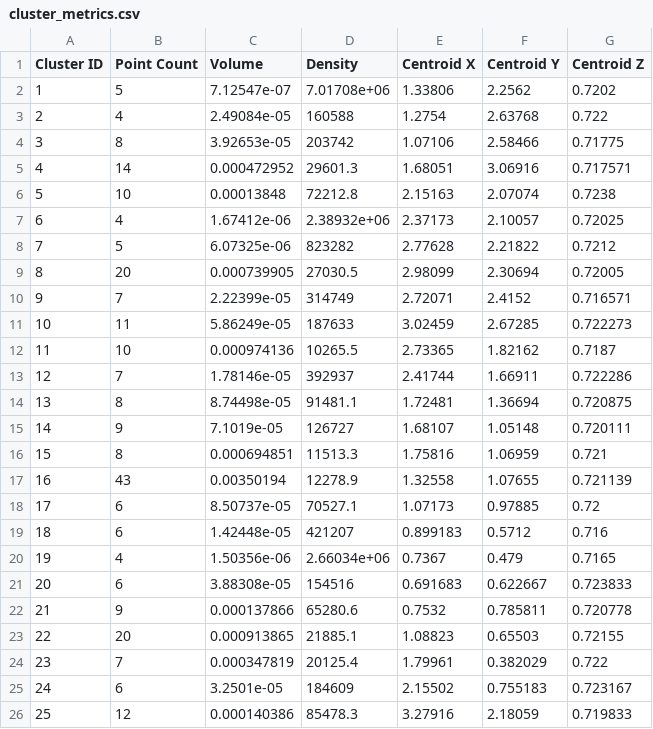
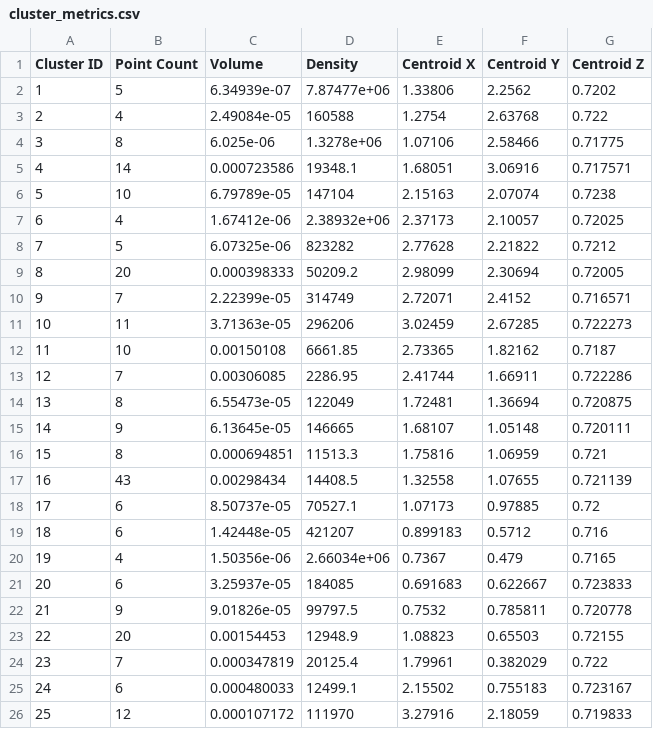
Before and after one commit to scaactk/3D_Cluster4Virus, a CSV file: cluster_metrics.csv, drawn as a sheet; only a part is shown; the diff covers the shown part only.

```diff
--- a/cluster_metrics.csv
+++ b/cluster_metrics.csv
@@ -1,18 +1,18 @@
 Cluster ID,Point Count,Volume,Density,Centroid X,Centroid Y,Centroid Z
-1,5,7.12547e-07,7.01708e+06,1.33806,2.2562,0.7202
+1,5,6.34939e-07,7.87477e+06,1.33806,2.2562,0.7202
 2,4,2.49084e-05,160588,1.2754,2.63768,0.722
-3,8,3.92653e-05,203742,1.07106,2.58466,0.71775
-4,14,0.000472952,29601.3,1.68051,3.06916,0.717571
-5,10,0.00013848,72212.8,2.15163,2.07074,0.7238
+3,8,6.025e-06,1.3278e+06,1.07106,2.58466,0.71775
+4,14,0.000723586,19348.1,1.68051,3.06916,0.717571
+5,10,6.79789e-05,147104,2.15163,2.07074,0.7238
 6,4,1.67412e-06,2.38932e+06,2.37173,2.10057,0.72025
 7,5,6.07325e-06,823282,2.77628,2.21822,0.7212
-8,20,0.000739905,27030.5,2.98099,2.30694,0.72005
+8,20,0.000398333,50209.2,2.98099,2.30694,0.72005
 9,7,2.22399e-05,314749,2.72071,2.4152,0.716571
-10,11,5.86249e-05,187633,3.02459,2.67285,0.722273
-11,10,0.000974136,10265.5,2.73365,1.82162,0.7187
-12,7,1.78146e-05,392937,2.41744,1.66911,0.722286
-13,8,8.74498e-05,91481.1,1.72481,1.36694,0.720875
-14,9,7.1019e-05,126727,1.68107,1.05148,0.720111
+10,11,3.71363e-05,296206,3.02459,2.67285,0.722273
+11,10,0.00150108,6661.85,2.73365,1.82162,0.7187
+12,7,0.00306085,2286.95,2.41744,1.66911,0.722286
+13,8,6.55473e-05,122049,1.72481,1.36694,0.720875
+14,9,6.13645e-05,146665,1.68107,1.05148,0.720111
 15,8,0.000694851,11513.3,1.75816,1.06959,0.721
-16,43,0.00350194,12278.9,1.32558,1.07655,0.721139
+16,43,0.00298434,14408.5,1.32558,1.07655,0.721139
 17,6,8.50737e-05,70527.1,1.07173,0.97885,0.72
@@ -20,7 +20,7 @@ Cluster ID,Point Count,Volume,Density,Centroid X,Centroid Y,Centroid Z
 19,4,1.50356e-06,2.66034e+06,0.7367,0.479,0.7165
-20,6,3.88308e-05,154516,0.691683,0.622667,0.723833
-21,9,0.000137866,65280.6,0.7532,0.785811,0.720778
-22,20,0.000913865,21885.1,1.08823,0.65503,0.72155
+20,6,3.25937e-05,184085,0.691683,0.622667,0.723833
+21,9,9.01826e-05,99797.5,0.7532,0.785811,0.720778
+22,20,0.00154453,12948.9,1.08823,0.65503,0.72155
 23,7,0.000347819,20125.4,1.79961,0.382029,0.722
-24,6,3.2501e-05,184609,2.15502,0.755183,0.723167
-25,12,0.000140386,85478.3,3.27916,2.18059,0.719833
+24,6,0.000480033,12499.1,2.15502,0.755183,0.723167
+25,12,0.000107172,111970,3.27916,2.18059,0.719833
```
Also changed, not shown: 72 edited cells elsewhere in this file, 8 other files.
